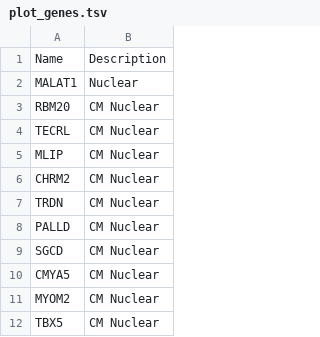
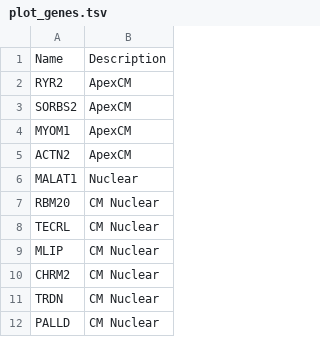
Before and after one commit to austintwang/adult_cardiac_analyses, a TSV file: workflow/files/plot_genes.tsv, drawn as a sheet; only a part is shown; the shorter side is filled out with more unchanged rows.

```diff
--- a/workflow/files/plot_genes.tsv
+++ b/workflow/files/plot_genes.tsv
@@ -1,2 +1,6 @@
 Name	Description
+RYR2	ApexCM
+SORBS2	ApexCM
+MYOM1	ApexCM
+ACTN2	ApexCM
 MALAT1	Nuclear
```
Also changed, not shown: 8 other files.
